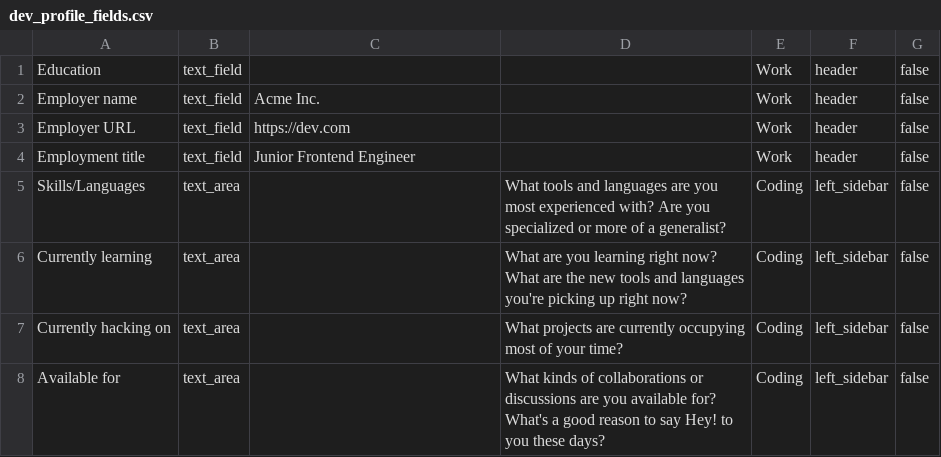
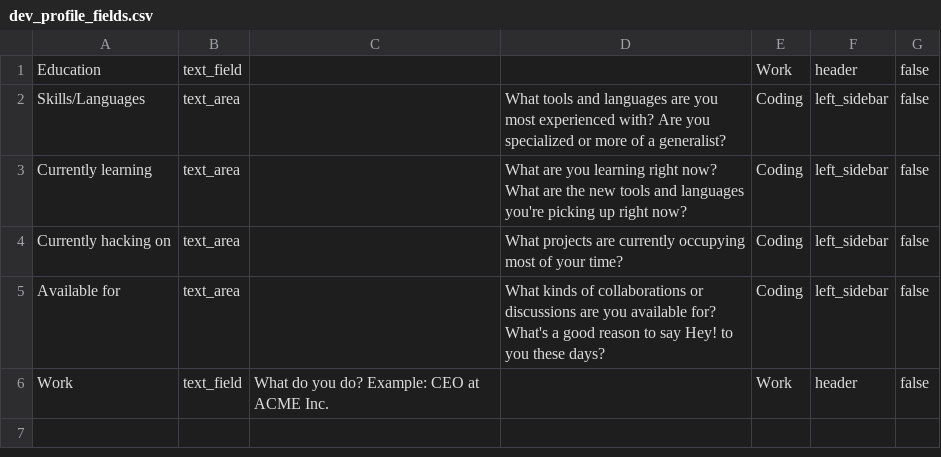
Before and after one commit to TechForce-Lyron0785/forem, a CSV file: lib/data/dev_profile_fields.csv, drawn as a sheet; removed rows and columns are numbered as before the commit, all else as after; the diff names each change by its address in the sheet, - before the commit and + after, or states it on an @@ line.

Commit message:
Remove duplicated work display from header / profile work (#14210)
* Remove duplicated work display from header

* Update work profile field handling

* Update DUS + spec

* Delegate more carefully

* Update delegation guard

* Adapt for removed delegation

* Undo accidental schema changes

* Fix seeds

* Remove accidentaly change

* Fix User#processed_website_url

* Update guard clause

* Update profile card content

* Add Organization#profile

* Be more conservative with profile fields

* Spec fixes round 1

* Fix typo

* Update spec

* Limit number of header fields and update card content

* Decorate correct model

* Update factory

* Update schema.rb

* Fix validation

* How bad could this possibly be?

* Pretty bad, nevermind

* Remove obsolete code

* Reset profile fields during test runs

* Move profile fields back to before(:suite)

* Spec fixes

* Remove accidentally re-added files

* More spec fixes

* Specs

* Change User#tag_keywords_for_search

* More spec fixes

* Add comment

* Undo accidental schema changes

* Attempt spec fix

* Remove fix attempt

* Fix e2e test

* Update spec

* Remove guard clause

* Remove outdated guard clause

* Re-add validation

* Update header field validation

* Fix auto-complete fail

```diff
--- a/lib/data/dev_profile_fields.csv
+++ b/lib/data/dev_profile_fields.csv
-row 2: Employer name | text_field | Acme Inc. |  | Work | header | false
-row 3: Employer URL | text_field | https://dev.com |  | Work | header | false
-row 4: Employment title | text_field | Junior Frontend Engineer |  | Work | header | false
+row 6: Work | text_field | What do you do? Example: CEO at ACME Inc. |  | Work | header | false
```
Also changed, not shown: 29 other files.
